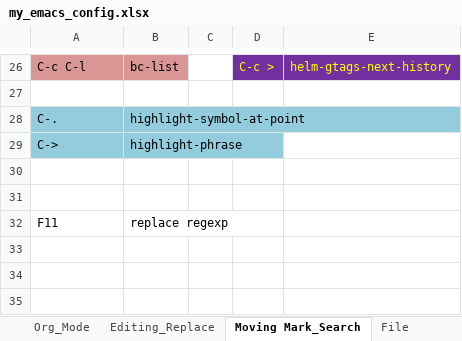
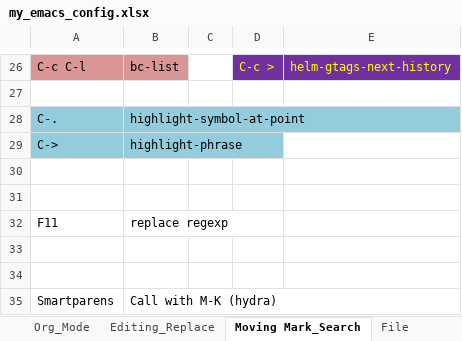
Before and after one commit to liuyuuva/.emacs.d, an Excel workbook: my_emacs_config.xlsx, sheet Moving Mark_Search, drawn as a sheet; only a part is shown, gaps mark what is left out; values as stored, in another font and other column widths than the file's, no borders; the diff names each change by its address in the sheet, - before the commit and + after, or states it on an @@ line.

Commit message:
added hydra and smartparens

```diff
--- a/my_emacs_config.xlsx (sheet Moving Mark_Search)
+++ b/my_emacs_config.xlsx (sheet Moving Mark_Search)
+row 33: (empty)
+row 34: (empty)
+row 35: Smartparens | Call with M-K (hydra)
```
Also changed, not shown: sheet File, 1 other file.
